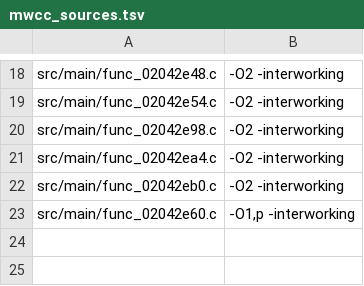
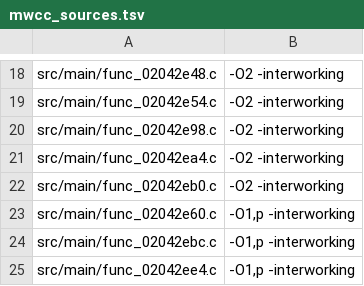
Before and after one commit to dothacktranslate/okamiden-decomp, a TSV file: config/arm9/mwcc_sources.tsv, drawn as a sheet; only a part is shown, gaps mark what is left out; the diff names each change by its address in the sheet, - before the commit and + after, or states it on an @@ line.

```diff
--- a/config/arm9/mwcc_sources.tsv
+++ b/config/arm9/mwcc_sources.tsv
+row 24: src/main/func_02042ebc.c | -O1,p -interworking
+row 25: src/main/func_02042ee4.c | -O1,p -interworking
```
Also changed, not shown: 4 other files.
